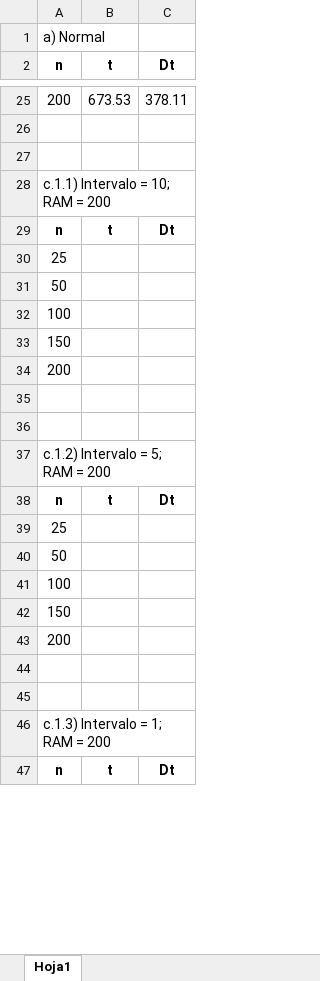
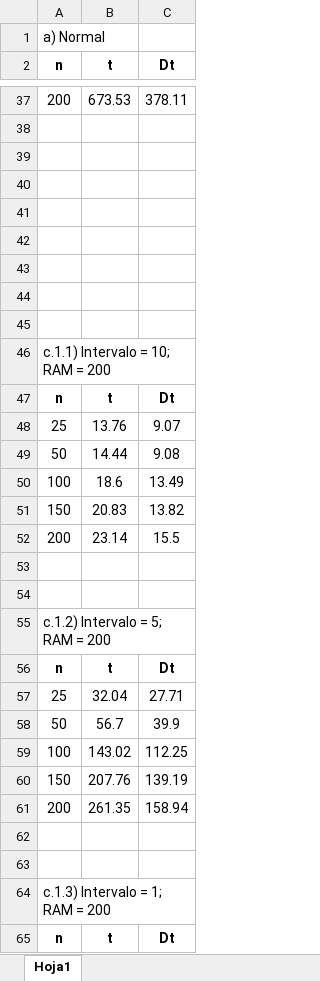
Before and after one commit to jua15377/hojaDeTrabajo5_Colas, an Excel workbook: Estadísticas.xlsx, sheet Hoja1, drawn as a sheet; only a part is shown, gaps mark what is left out; values as stored, in another font and other column widths than the file's, no borders; charts and pictures not drawn; addresses are those after the commit; the diff covers the shown part only; the diff names each change by its address in the sheet, - before the commit and + after, or states it on an @@ line.

```diff
--- a/Estadísticas.xlsx (sheet Hoja1)
+++ b/Estadísticas.xlsx (sheet Hoja1)
+row 40: (empty)
+row 41: (empty)
+row 42: (empty)
+row 43: (empty)
+row 44: (empty)
+row 45: (empty)
-B48 (t): (empty)
+B48 (t): 13.76
-C48 (Dt): (empty)
+C48 (Dt): 9.07
-B49 (t): (empty)
+B49 (t): 14.44
-C49 (Dt): (empty)
+C49 (Dt): 9.08
-B50 (t): (empty)
+B50 (t): 18.6
-C50 (Dt): (empty)
+C50 (Dt): 13.49
-B51 (t): (empty)
+B51 (t): 20.83
-C51 (Dt): (empty)
+C51 (Dt): 13.82
-B52 (t): (empty)
+B52 (t): 23.14
-C52 (Dt): (empty)
+C52 (Dt): 15.5
-B57 (t): (empty)
+B57 (t): 32.04
-C57 (Dt): (empty)
+C57 (Dt): 27.71
-B58 (t): (empty)
+B58 (t): 56.7
-C58 (Dt): (empty)
+C58 (Dt): 39.9
-B59 (t): (empty)
+B59 (t): 143.02
-C59 (Dt): (empty)
+C59 (Dt): 112.25
-B60 (t): (empty)
+B60 (t): 207.76
-C60 (Dt): (empty)
+C60 (Dt): 139.19
-B61 (t): (empty)
+B61 (t): 261.35
-C61 (Dt): (empty)
+C61 (Dt): 158.94
```
Also changed, not shown: 12 added rows and 72 edited cells elsewhere in this sheet, charts or pictures, 1 other file.
